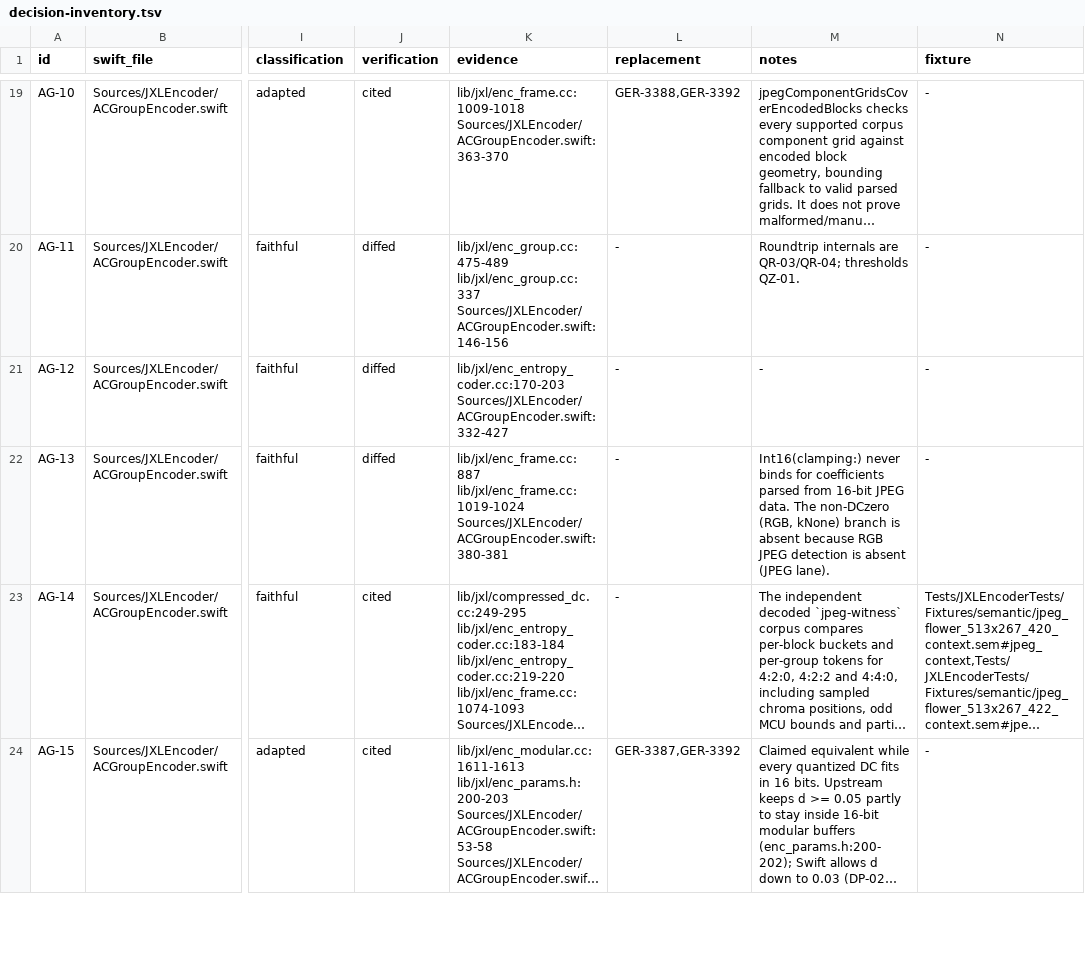
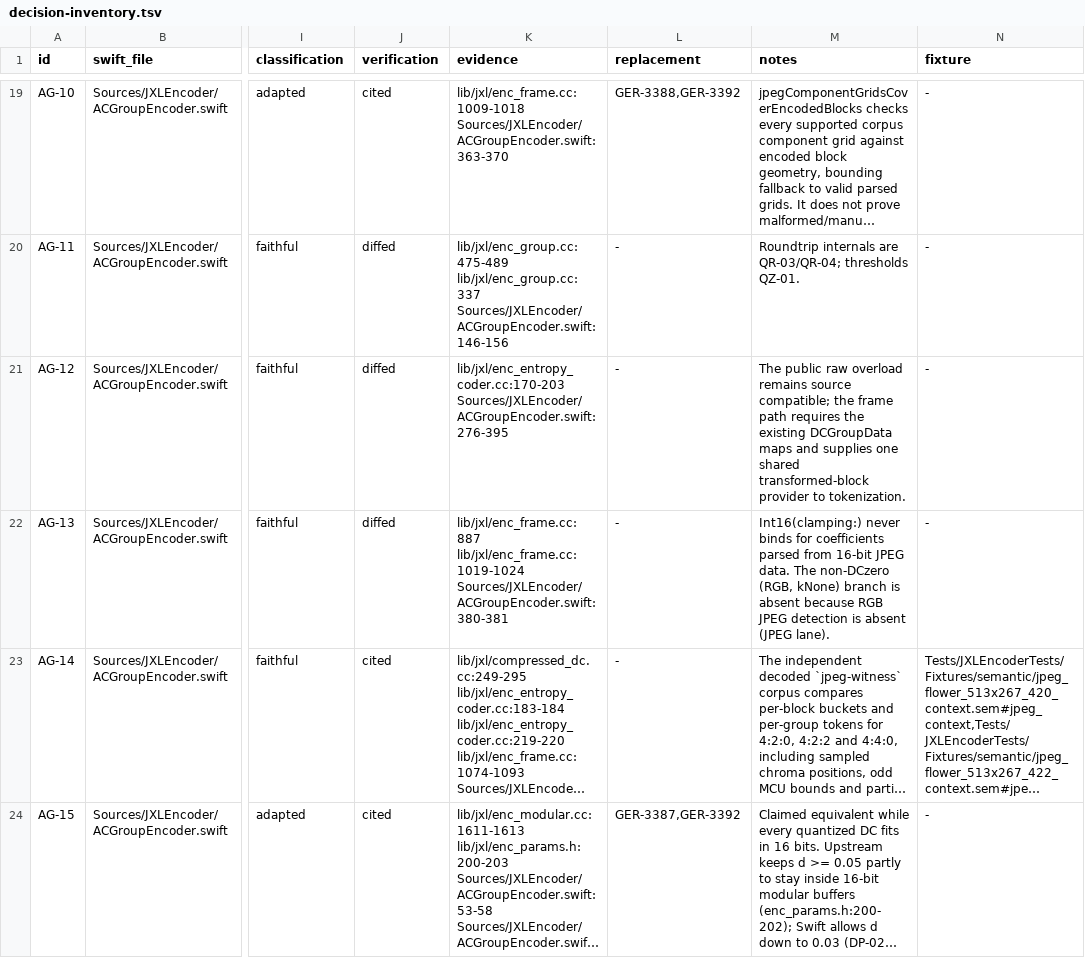
Before and after one commit to germ-network/jxl-encoder-swift, a TSV file: Reference/decision-inventory.tsv, drawn as a sheet; only a part is shown, gaps mark what is left out; long unchanged cells end in …; the diff covers the shown part only; the diff names each change by its address in the sheet, - before the commit and + after, or states it on an @@ line.

```diff
--- a/Reference/decision-inventory.tsv
+++ b/Reference/decision-inventory.tsv
-K21 (evidence): lib/jxl/enc_entropy_coder.cc:170-203 Sources/JXLEncoder/ACGroupEncoder.swift:332-427
+K21 (evidence): lib/jxl/enc_entropy_coder.cc:170-203 Sources/JXLEncoder/ACGroupEncoder.swift:276-395
-M21 (notes): -
+M21 (notes): The public raw overload remains source compatible; the frame path requires the existing DCGroupData maps and supplies one shared transformed-block provider to tokenization.
```
Also changed, not shown: 1 added row, 1 removed row, 4 moved rows and 29 edited cells elsewhere in this file, Reference/provenance.tsv, 15 other files.
